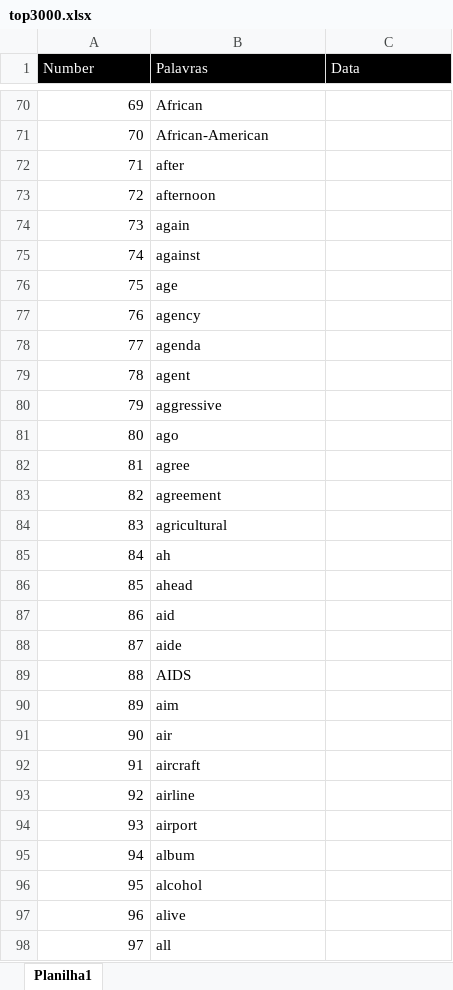
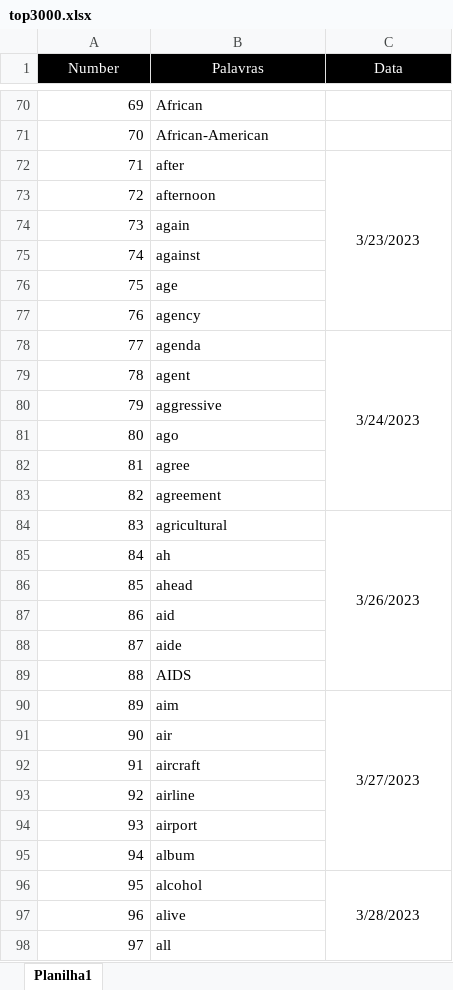
Before and after one commit to HelioRDF/ingles, an Excel workbook: arquivo/top3000.xlsx, sheet Planilha1, drawn as a sheet; only a part is shown, gaps mark what is left out; values as stored, in another font and other column widths than the file's, no borders; the diff covers the shown part only; the diff names each change by its address in the sheet, - before the commit and + after, or states it on an @@ line.

```diff
--- a/arquivo/top3000.xlsx (sheet Planilha1)
+++ b/arquivo/top3000.xlsx (sheet Planilha1)
-A1:C1 alignment: left
+A1:C1 alignment: center
-C72 (Data): (empty)
+C72 (Data): 3/23/2023
+C72:C77 merged
-C78 (Data): (empty)
+C78 (Data): 3/24/2023
+C78:C83 merged
-C84 (Data): (empty)
+C84 (Data): 3/26/2023
+C84:C89 merged
-C90 (Data): (empty)
+C90 (Data): 3/27/2023
+C90:C95 merged
-C96 (Data): (empty)
+C96 (Data): 3/28/2023
+C96:C98 merged
```
Also changed, not shown: 2 edited cells and merged cells elsewhere in this sheet, 37 other files.
